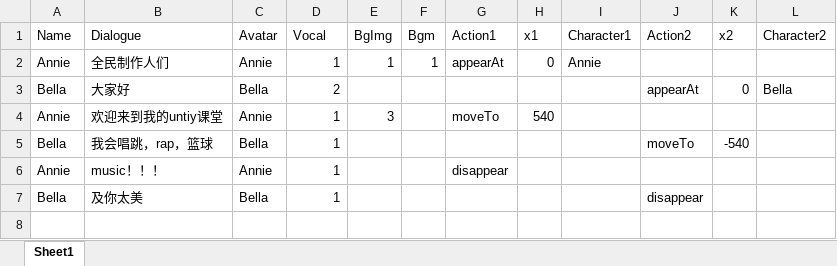
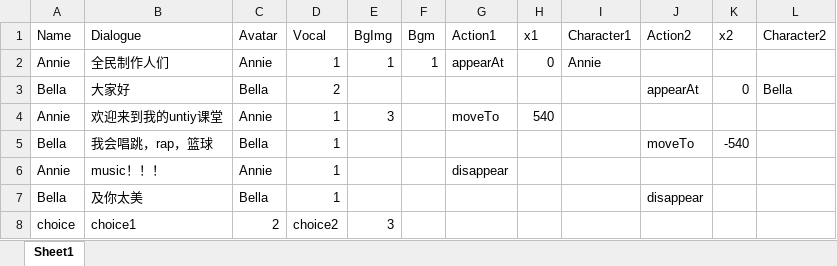
Before and after one commit to 4463fger/Viusal-Novel, an Excel workbook: Assets/Resources/Story/1.xlsx, sheet Sheet1, drawn as a sheet; values as stored, in another font and other column widths than the file's, no borders; the diff names each change by its address in the sheet, - before the commit and + after, or states it on an @@ line.

```diff
--- a/Assets/Resources/Story/1.xlsx (sheet Sheet1)
+++ b/Assets/Resources/Story/1.xlsx (sheet Sheet1)
+row 8: choice | choice1 | 2 | choice2 | 3
```
Also changed, not shown: 4 other files.
